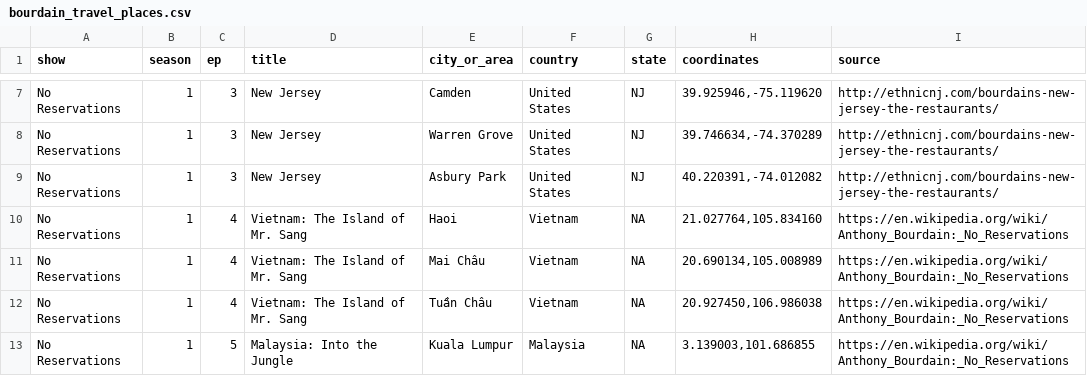
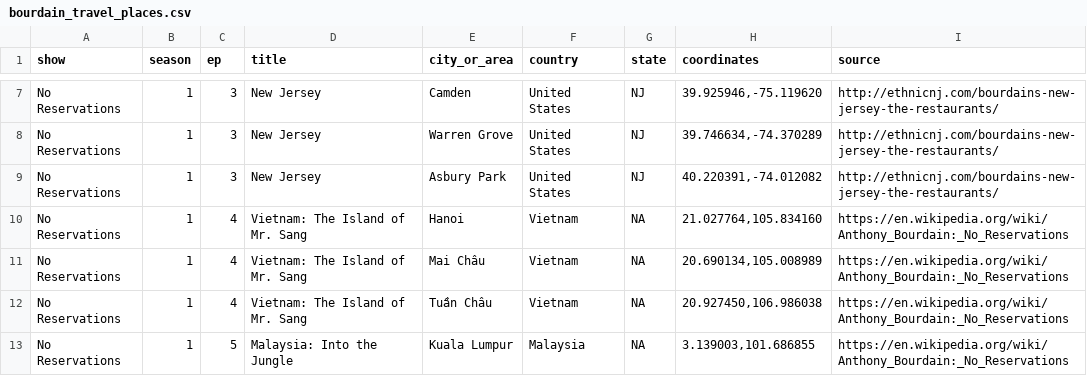
Before and after one commit to underthecurve/bourdain-travel-places, a CSV file: bourdain_travel_places.csv, drawn as a sheet; only a part is shown, gaps mark what is left out.

Commit message:
fix typo

```diff
--- a/bourdain_travel_places.csv
+++ b/bourdain_travel_places.csv
@@ -9,3 +9,3 @@ No Reservations,1,3,New Jersey,Warren Grove,United States,NJ,"39.746634,-74.3702
 No Reservations,1,3,New Jersey,Asbury Park,United States,NJ,"40.220391,-74.012082",http://ethnicnj.com/bourdains-new-jersey-the-restaurants/
-No Reservations,1,4,Vietnam: The Island of Mr. Sang,Haoi,Vietnam,NA,"21.027764,105.834160",https://en.wikipedia.org/wiki/Anthony_Bourdain:_No_Reservations
+No Reservations,1,4,Vietnam: The Island of Mr. Sang,Hanoi,Vietnam,NA,"21.027764,105.834160",https://en.wikipedia.org/wiki/Anthony_Bourdain:_No_Reservations
 No Reservations,1,4,Vietnam: The Island of Mr. Sang,Mai Châu,Vietnam,NA,"20.690134,105.008989",https://en.wikipedia.org/wiki/Anthony_Bourdain:_No_Reservations
```
